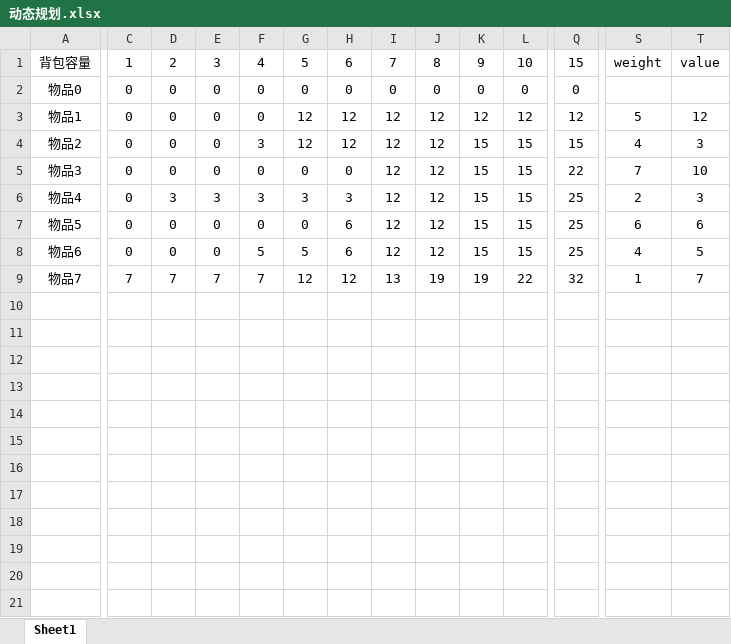
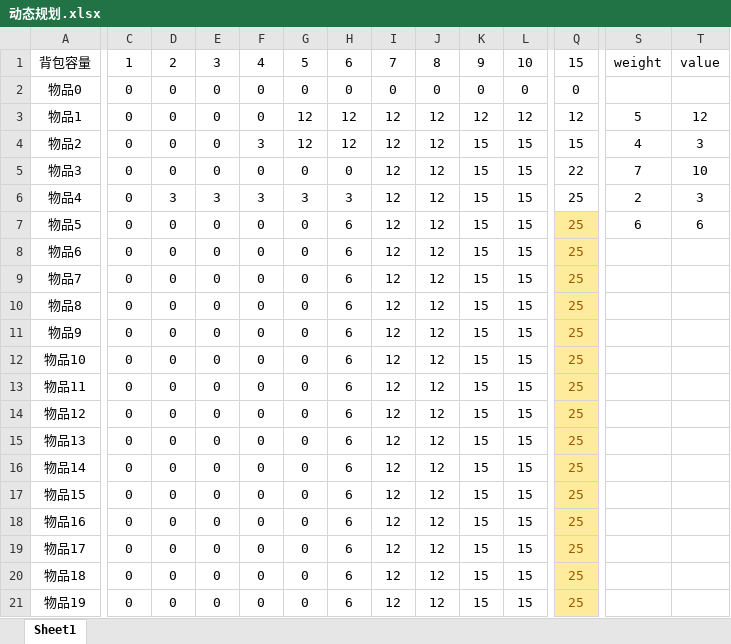
Before and after one commit to 247999325/excel-, an Excel workbook: 动态规划.xlsx, sheet Sheet1, drawn as a sheet; only a part is shown, gaps mark what is left out; values as stored, in another font and other column widths than the file's, no borders; rows hold the shown columns only; the diff covers the shown part only; the diff names each change by its address in the sheet, - before the commit and + after, or states it on an @@ line.

Commit message:
Add files via upload

```diff
--- a/动态规划.xlsx (sheet Sheet1)
+++ b/动态规划.xlsx (sheet Sheet1)
@@ Q7:Q9 fill: none → #FFEB9C, text colour: black → #9C5700 @@
-F8: 5
+F8: 0
-G8: 5
+G8: 0
-S8: 4
+S8: (empty)
-T8: 5
+T8: (empty)
-C9: 7
+C9: 0
-D9: 7
+D9: 0
-E9: 7
+E9: 0
-F9: 7
+F9: 0
-G9: 12
+G9: 0
-H9: 12
+H9: 6
-I9: 13
+I9: 12
-J9: 19
+J9: 12
-K9: 19
+K9: 15
-L9: 22
+L9: 15
-Q9: 32
+Q9: 25
-S9: 1
+S9: (empty)
-T9: 7
+T9: (empty)
+row 10: 物品8 | 0 | 0 | 0 | 0 | 0 | 6 | 12 | 12 | 15 | 15 | 25
+row 11: 物品9 | 0 | 0 | 0 | 0 | 0 | 6 | 12 | 12 | 15 | 15 | 25
+row 12: 物品10 | 0 | 0 | 0 | 0 | 0 | 6 | 12 | 12 | 15 | 15 | 25
+row 13: 物品11 | 0 | 0 | 0 | 0 | 0 | 6 | 12 | 12 | 15 | 15 | 25
+row 14: 物品12 | 0 | 0 | 0 | 0 | 0 | 6 | 12 | 12 | 15 | 15 | 25
+row 15: 物品13 | 0 | 0 | 0 | 0 | 0 | 6 | 12 | 12 | 15 | 15 | 25
+row 16: 物品14 | 0 | 0 | 0 | 0 | 0 | 6 | 12 | 12 | 15 | 15 | 25
+row 17: 物品15 | 0 | 0 | 0 | 0 | 0 | 6 | 12 | 12 | 15 | 15 | 25
+row 18: 物品16 | 0 | 0 | 0 | 0 | 0 | 6 | 12 | 12 | 15 | 15 | 25
+row 19: 物品17 | 0 | 0 | 0 | 0 | 0 | 6 | 12 | 12 | 15 | 15 | 25
+row 20: 物品18 | 0 | 0 | 0 | 0 | 0 | 6 | 12 | 12 | 15 | 15 | 25
+row 21: 物品19 | 0 | 0 | 0 | 0 | 0 | 6 | 12 | 12 | 15 | 15 | 25
```
Also changed, not shown: 6 added rows and 4 edited cells elsewhere in this sheet.
